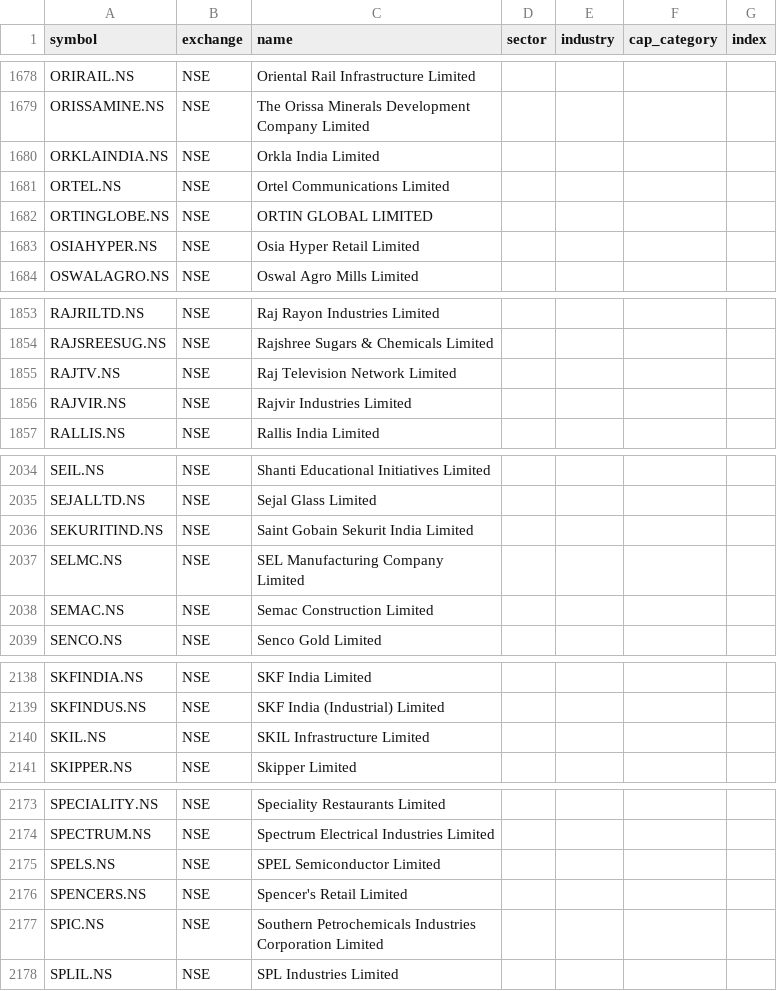
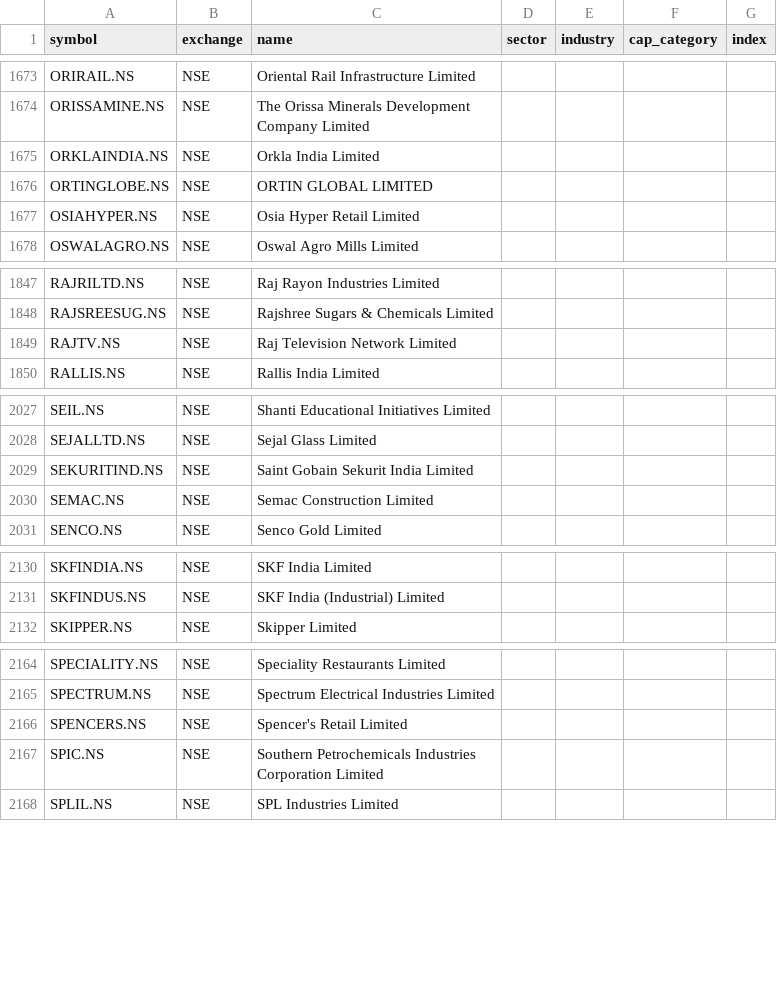
Before and after one commit to djjay0786-tech/Stocksob-fvg-telegram-scanner, a CSV file: universe.csv, drawn as a sheet; only a part is shown, gaps mark what is left out; removed rows and columns are numbered as before the commit, all else as after; the diff covers the shown part only; the diff names each change by its address in the sheet, - before the commit and + after, or states it on an @@ line.

```diff
--- a/universe.csv
+++ b/universe.csv
-row 1681: ORTEL.NS | NSE | Ortel Communications Limited
-row 1856: RAJVIR.NS | NSE | Rajvir Industries Limited
-row 2037: SELMC.NS | NSE | SEL Manufacturing Company Limited
-row 2140: SKIL.NS | NSE | SKIL Infrastructure Limited
-row 2175: SPELS.NS | NSE | SPEL Semiconductor Limited
```
Also changed, not shown: 3 added rows and 9 removed rows elsewhere in this file.
